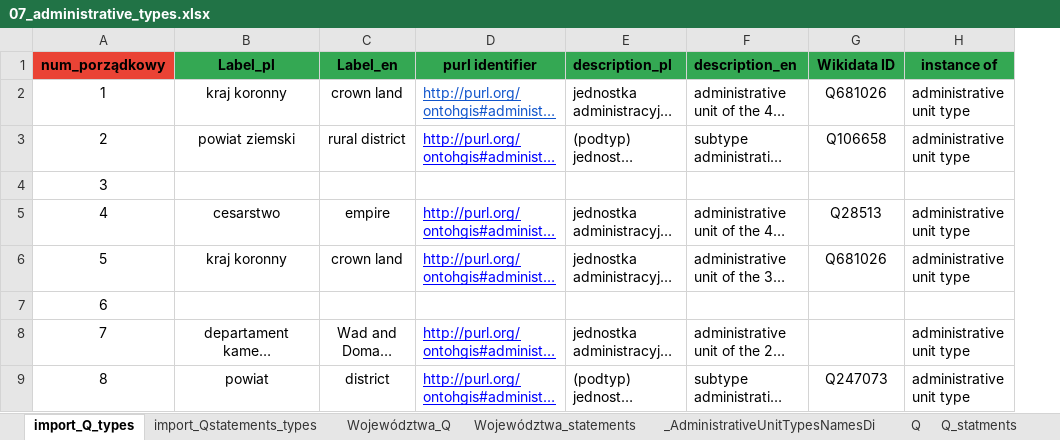
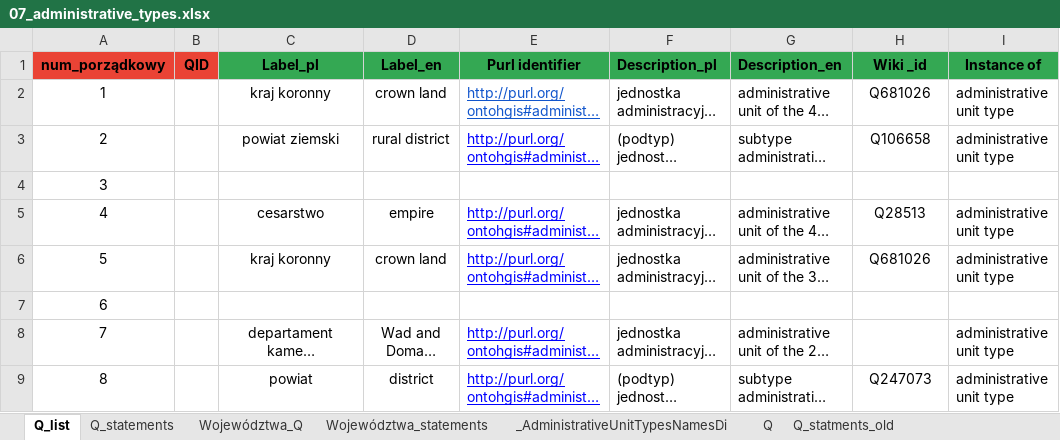
Before and after one commit to pjaskulski/wikihub_skrypty, an Excel workbook: data/07_administrative_types.xlsx, sheet Q_list, drawn as a sheet; only a part is shown; long unchanged cells end in …; values as stored, in another font and other column widths than the file's, no borders; conditional formats not drawn; addresses are those after the commit; the diff names each change by its address in the sheet, - before the commit and + after, or states it on an @@ line.

```diff
--- a/data/07_administrative_types.xlsx (sheet Q_list)
+++ b/data/07_administrative_types.xlsx (sheet Q_list)
-sheet tab: import_Q_types
+sheet tab: Q_list
-sheet tab: import_Qstatements_types
+sheet tab: Q_statements
-sheet tab: Q_statments
+sheet tab: Q_statments_old
+column B (QID), empty
-E1: purl identifier
+E1: Purl identifier
-F1: description_pl
+F1: Description_pl
-G1: description_en
+G1: Description_en
-H1: Wikidata ID
+H1: Wiki _id
-I1: instance of
+I1: Instance of
```
Also changed, not shown: sheet Q_statements, formulas that keep their value, 4 other files.
